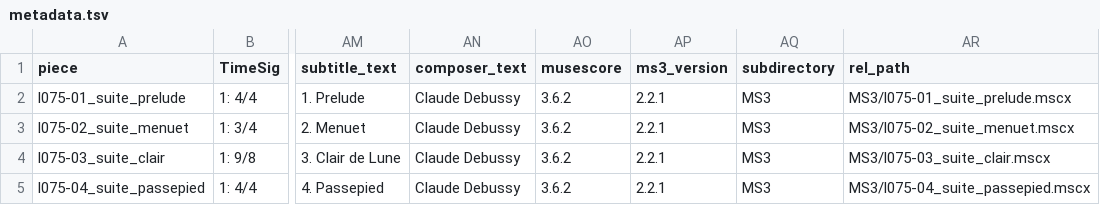
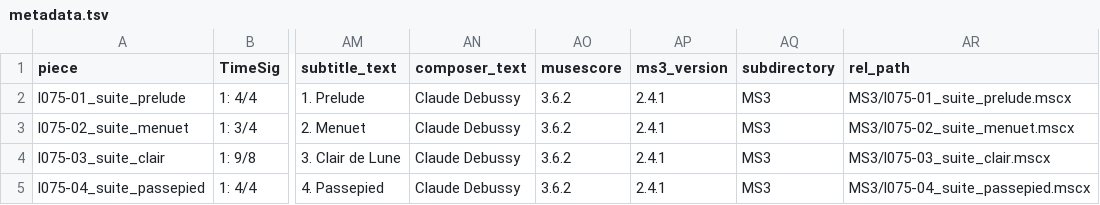
Before and after one commit to DCMLab/debussy_suite_bergamasque, a TSV file: metadata.tsv, drawn as a sheet; only a part is shown, gaps mark what is left out; the diff names each change by its address in the sheet, - before the commit and + after, or states it on an @@ line.

```diff
--- a/metadata.tsv
+++ b/metadata.tsv
-AP2:AP5 (ms3_version): 2.2.1
+AP2:AP5 (ms3_version): 2.4.1
```
Also changed, not shown: reviewed/l075-01_suite_prelude_reviewed.tsv, reviewed/l075-02_suite_menuet_reviewed.tsv, 21 other files.
